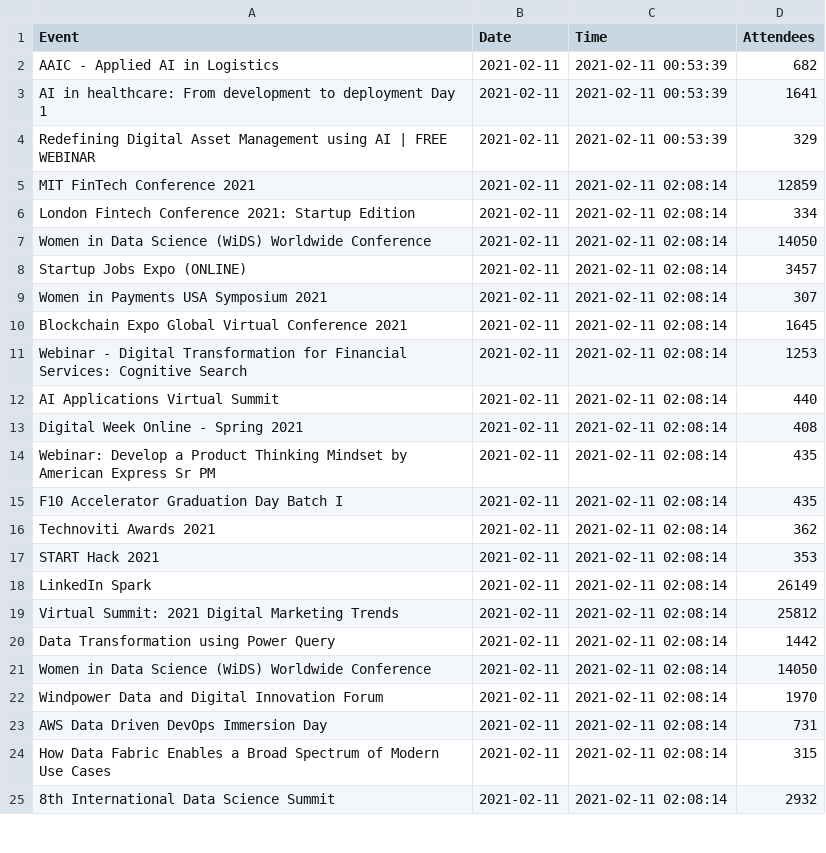
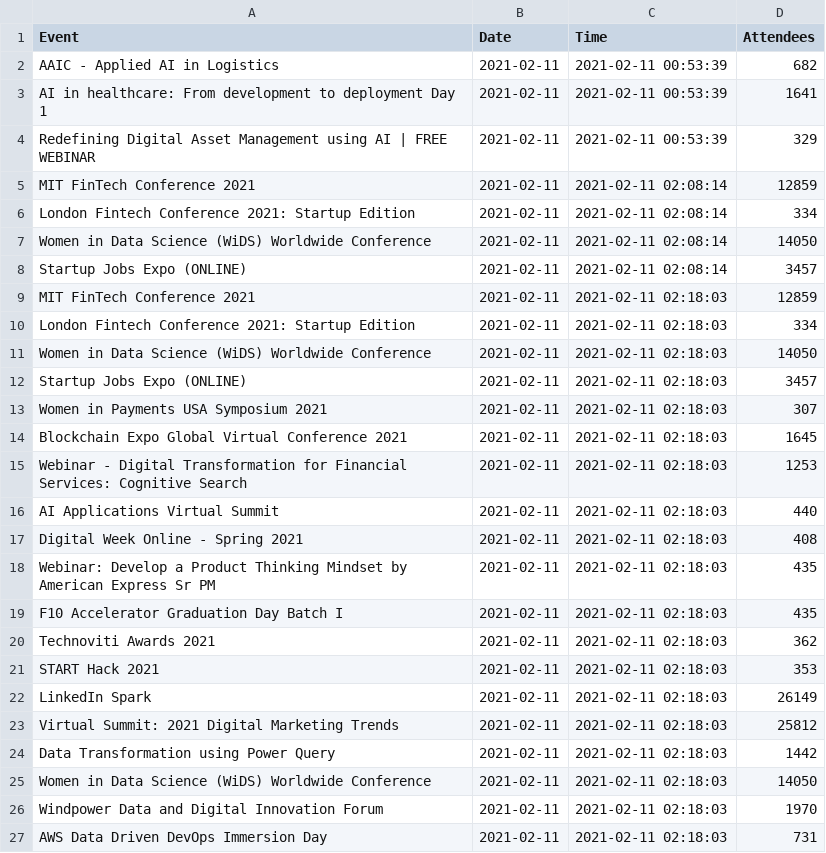
Before and after one commit to DragonflyStats/Projects, a CSV file: events/AttendeeNumbers.csv, drawn as a sheet; only a part is shown; the shorter side is filled out with more unchanged rows; the diff covers the shown part only.

Commit message:
Update AttendeeNumbers.csv

```diff
--- a/events/AttendeeNumbers.csv
+++ b/events/AttendeeNumbers.csv
@@ -8 +8,20 @@
 "Startup Jobs Expo (ONLINE)",2021-02-11,2021-02-11 02:08:14,3457
+"MIT FinTech Conference 2021",2021-02-11,2021-02-11 02:18:03,12859
+"London Fintech Conference 2021: Startup Edition",2021-02-11,2021-02-11 02:18:03,334
+"Women in Data Science (WiDS) Worldwide Conference",2021-02-11,2021-02-11 02:18:03,14050
+"Startup Jobs Expo (ONLINE)",2021-02-11,2021-02-11 02:18:03,3457
+"Women in Payments USA Symposium 2021",2021-02-11,2021-02-11 02:18:03,307
+"Blockchain Expo Global Virtual Conference 2021",2021-02-11,2021-02-11 02:18:03,1645
+"Webinar - Digital Transformation for Financial Services: Cognitive Search",2021-02-11,2021-02-11 02:18:03,1253
+"AI Applications Virtual Summit",2021-02-11,2021-02-11 02:18:03,440
+"Digital Week Online - Spring 2021",2021-02-11,2021-02-11 02:18:03,408
+"Webinar: Develop a Product Thinking Mindset by American Express Sr PM",2021-02-11,2021-02-11 02:18:03,435
+"F10 Accelerator Graduation Day Batch I",2021-02-11,2021-02-11 02:18:03,435
+"Technoviti Awards 2021",2021-02-11,2021-02-11 02:18:03,362
+"START Hack 2021",2021-02-11,2021-02-11 02:18:03,353
+"LinkedIn Spark",2021-02-11,2021-02-11 02:18:03,26149
+"Virtual Summit: 2021 Digital Marketing Trends",2021-02-11,2021-02-11 02:18:03,25812
+"Data Transformation using Power Query",2021-02-11,2021-02-11 02:18:03,1442
+"Women in Data Science (WiDS) Worldwide Conference",2021-02-11,2021-02-11 02:18:03,14050
+"Windpower Data and Digital Innovation Forum",2021-02-11,2021-02-11 02:18:03,1970
+"AWS Data Driven DevOps Immersion Day",2021-02-11,2021-02-11 02:18:03,731
```
Also changed, not shown: 10 added rows elsewhere in this file.
